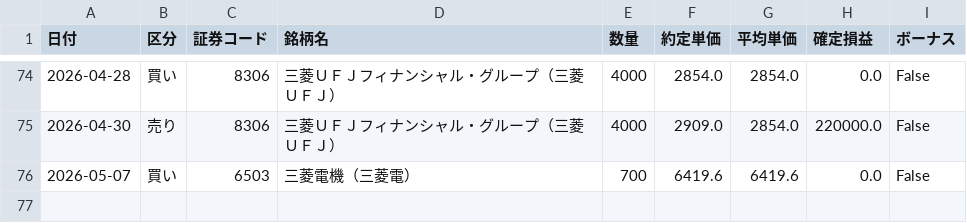
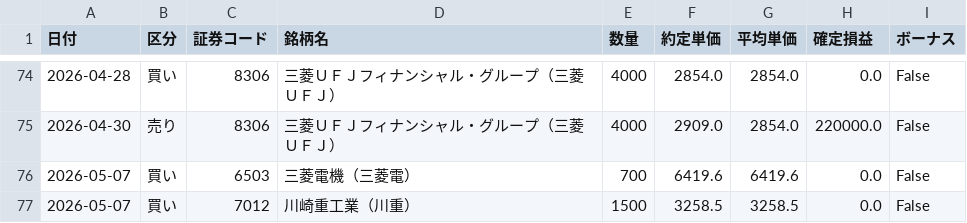
Before and after one commit to reiwa1019-cmyk/J_Phantom_Gear, a CSV file: trade_log.csv, drawn as a sheet; only a part is shown, gaps mark what is left out.

Commit message:
Update trade_log.csv

```diff
--- a/trade_log.csv
+++ b/trade_log.csv
@@ -76 +76,2 @@
 2026-05-07,買い,6503,三菱電機（三菱電）,700,6419.6,6419.6,0.0,False
+2026-05-07,買い,7012,川崎重工業（川重）,1500,3258.5,3258.5,0.0,False
```
